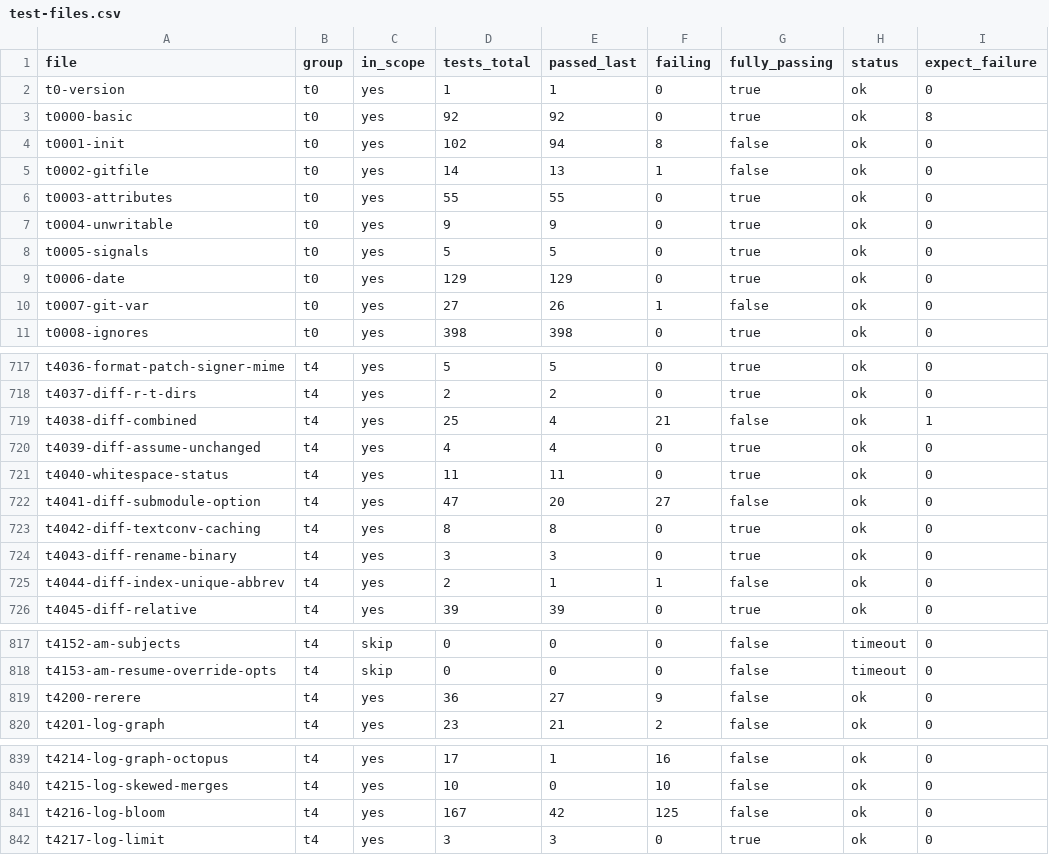
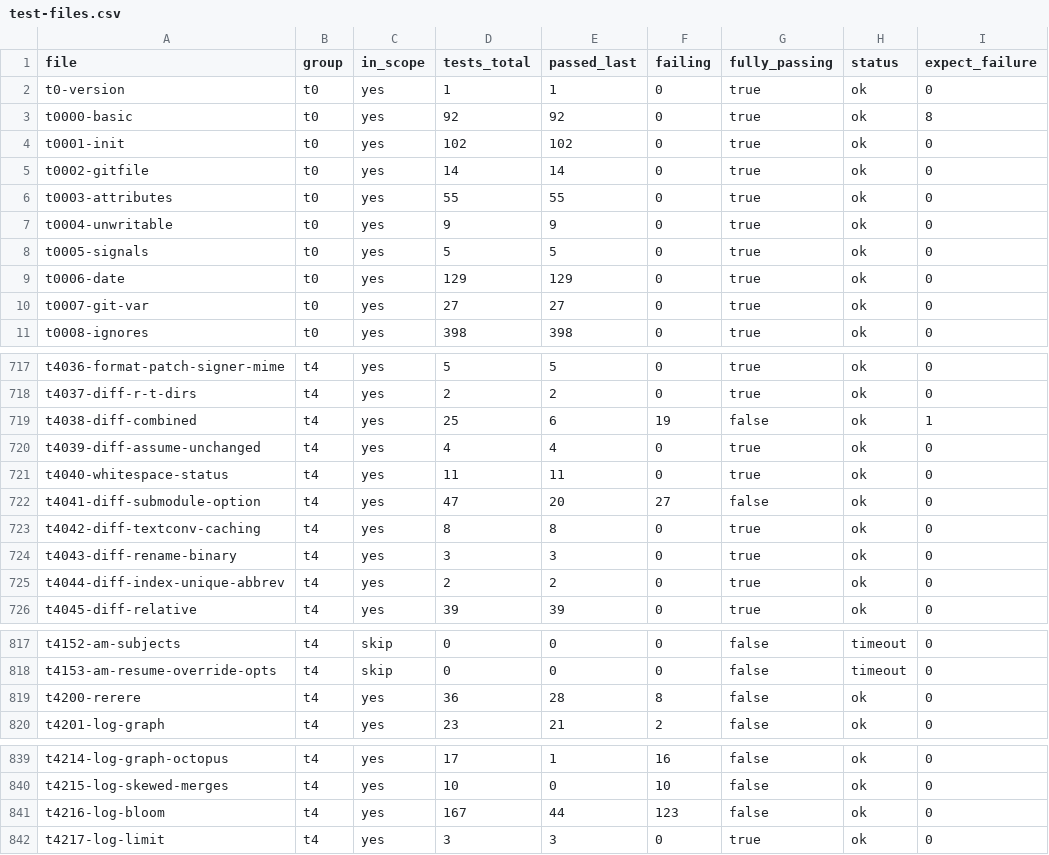
Before and after one commit to yonasBSD/grit, a CSV file: data/test-files.csv, drawn as a sheet; only a part is shown, gaps mark what is left out; the diff covers the shown part only.

```diff
--- a/data/test-files.csv
+++ b/data/test-files.csv
@@ -3,4 +3,4 @@ t0-version	t0	yes	1	1	0	true	ok	0
 t0000-basic	t0	yes	92	92	0	true	ok	8
-t0001-init	t0	yes	102	94	8	false	ok	0
-t0002-gitfile	t0	yes	14	13	1	false	ok	0
+t0001-init	t0	yes	102	102	0	true	ok	0
+t0002-gitfile	t0	yes	14	14	0	true	ok	0
 t0003-attributes	t0	yes	55	55	0	true	ok	0
@@ -9,3 +9,3 @@ t0005-signals	t0	yes	5	5	0	true	ok	0
 t0006-date	t0	yes	129	129	0	true	ok	0
-t0007-git-var	t0	yes	27	26	1	false	ok	0
+t0007-git-var	t0	yes	27	27	0	true	ok	0
 t0008-ignores	t0	yes	398	398	0	true	ok	0
@@ -718,3 +718,3 @@ t4036-format-patch-signer-mime	t4	yes	5	5	0	true	ok	0
 t4037-diff-r-t-dirs	t4	yes	2	2	0	true	ok	0
-t4038-diff-combined	t4	yes	25	4	21	false	ok	1
+t4038-diff-combined	t4	yes	25	6	19	false	ok	1
 t4039-diff-assume-unchanged	t4	yes	4	4	0	true	ok	0
@@ -724,3 +724,3 @@ t4042-diff-textconv-caching	t4	yes	8	8	0	true	ok	0
 t4043-diff-rename-binary	t4	yes	3	3	0	true	ok	0
-t4044-diff-index-unique-abbrev	t4	yes	2	1	1	false	ok	0
+t4044-diff-index-unique-abbrev	t4	yes	2	2	0	true	ok	0
 t4045-diff-relative	t4	yes	39	39	0	true	ok	0
@@ -818,3 +818,3 @@ t4152-am-subjects	t4	skip	0	0	0	false	timeout	0
 t4153-am-resume-override-opts	t4	skip	0	0	0	false	timeout	0
-t4200-rerere	t4	yes	36	27	9	false	ok	0
+t4200-rerere	t4	yes	36	28	8	false	ok	0
 t4201-log-graph	t4	yes	23	21	2	false	ok	0
@@ -840,3 +840,3 @@ t4214-log-graph-octopus	t4	yes	17	1	16	false	ok	0
 t4215-log-skewed-merges	t4	yes	10	0	10	false	ok	0
-t4216-log-bloom	t4	yes	167	42	125	false	ok	0
+t4216-log-bloom	t4	yes	167	44	123	false	ok	0
 t4217-log-limit	t4	yes	3	3	0	true	ok	0
```
Also changed, not shown: 26 edited cells elsewhere in this file, 25 other files.
